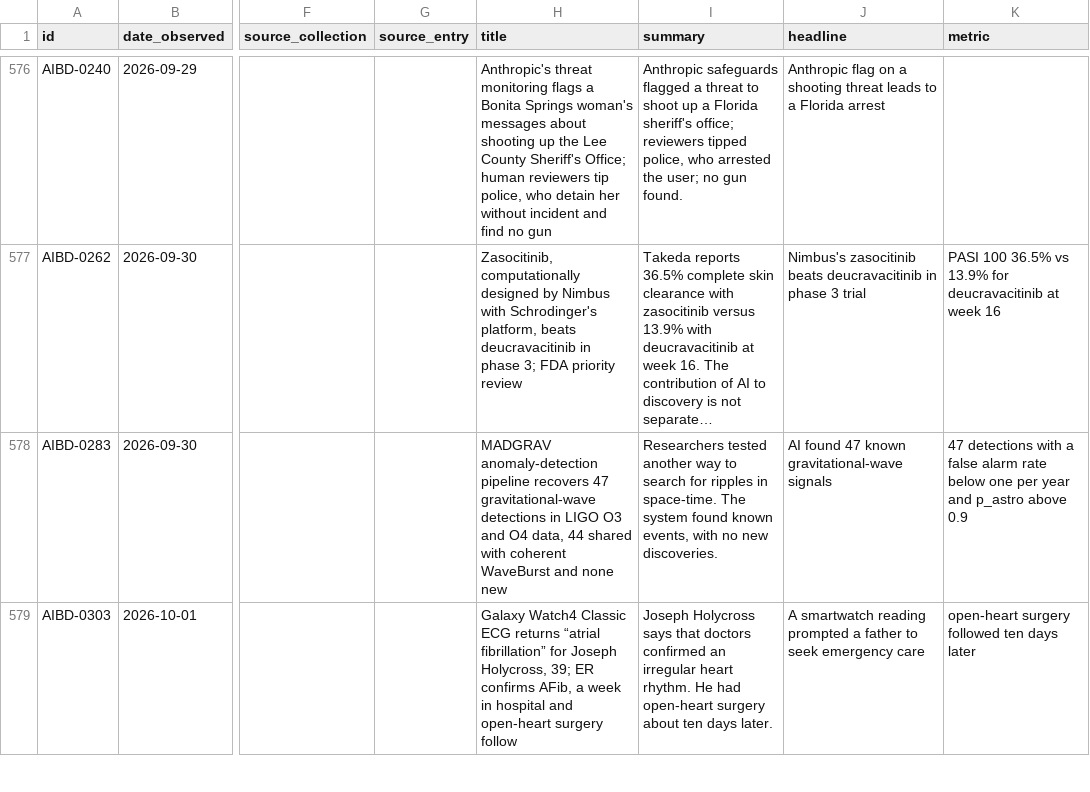
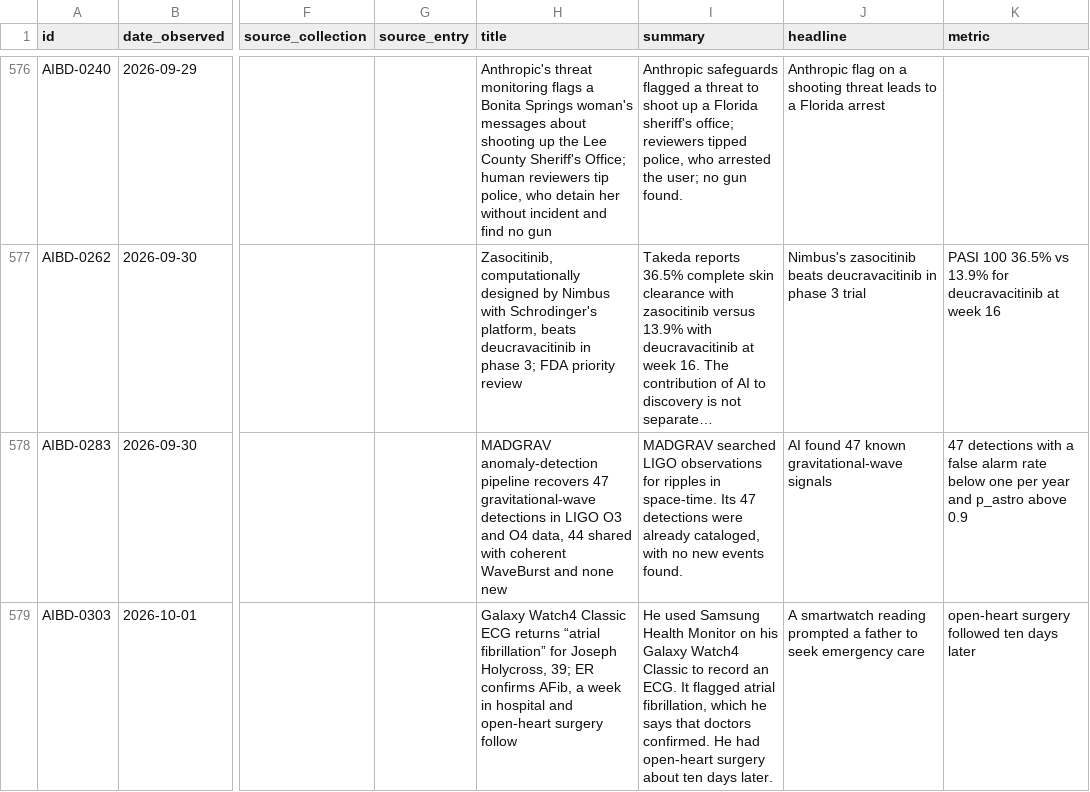
Before and after one commit to petervartanian/personal-site, a CSV file: aibd/data/records.csv, drawn as a sheet; only a part is shown, gaps mark what is left out; long unchanged cells end in …; the diff covers the shown part only; the diff names each change by its address in the sheet, - before the commit and + after, or states it on an @@ line.

Commit message:
Name the AI systems in homepage subtitles

```diff
--- a/aibd/data/records.csv
+++ b/aibd/data/records.csv
-I578 (summary): Researchers tested another way to search for ripples in space-time. The system found known events, with no new discoveries.
+I578 (summary): MADGRAV searched LIGO observations for ripples in space-time. Its 47 detections were already cataloged, with no new events found.
-I579 (summary): Joseph Holycross says that doctors confirmed an irregular heart rhythm. He had…
+I579 (summary): He used Samsung Health Monitor on his Galaxy Watch4 Classic to record an ECG. It flagged atrial fibrillation, which he says that doctors confirmed. He had…
```
Also changed, not shown: 6 edited cells elsewhere in this file, aibd/data/adyt.csv, aibd/data/querist.csv, 29 other files.
